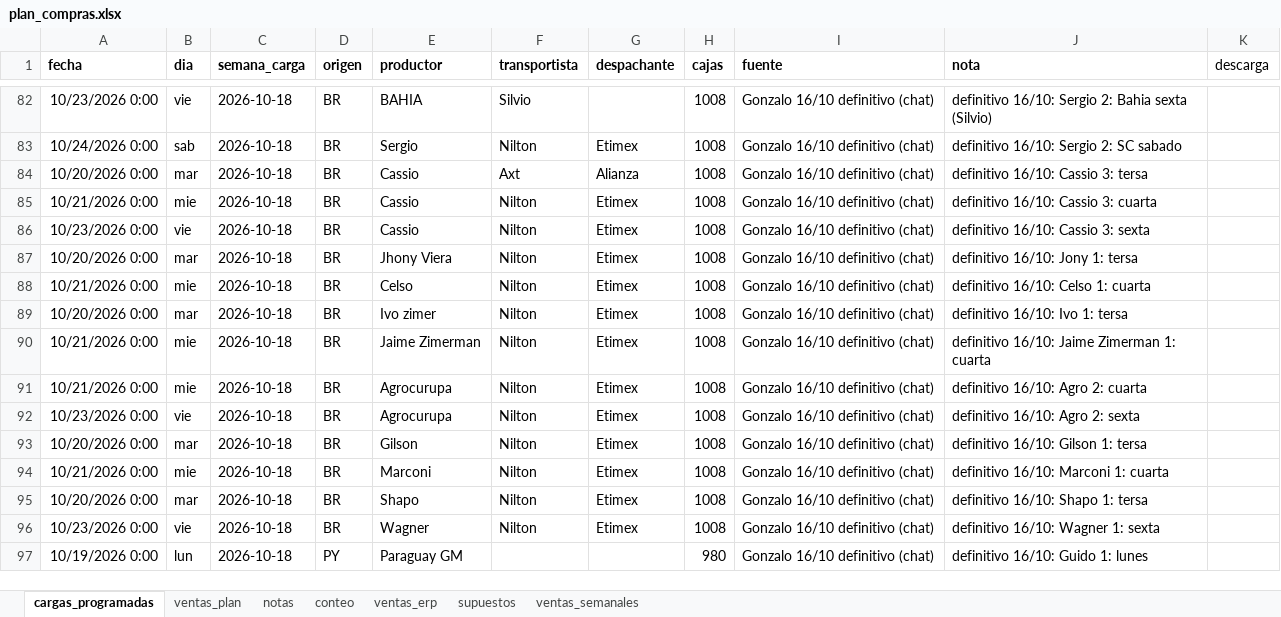
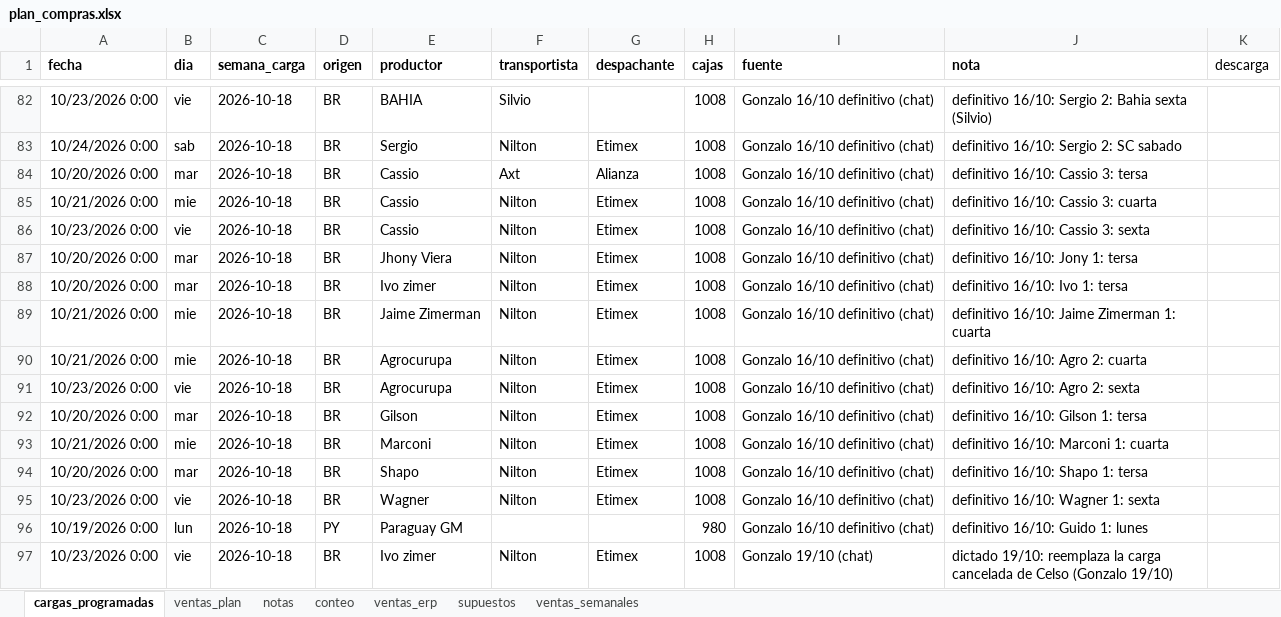
Before and after one commit to ingenieria-pepe/gonza_pepe, an Excel workbook: plan_compras/plan_compras.xlsx, sheet cargas_programadas, drawn as a sheet; only a part is shown, gaps mark what is left out; values as stored, in another font and other column widths than the file's, no borders; removed rows and columns are numbered as before the commit, all else as after; the diff names each change by its address in the sheet, - before the commit and + after, or states it on an @@ line.

```diff
--- a/plan_compras/plan_compras.xlsx (sheet cargas_programadas)
+++ b/plan_compras/plan_compras.xlsx (sheet cargas_programadas)
-row 88: 10/21/2026 0:00 | mie | 2026-10-18 | BR | Celso | Nilton | Etimex | 1008 | Gonzalo 16/10 definitivo (chat) | definitivo 16/10: Celso 1: cuarta
+row 97: 10/23/2026 0:00 | vie | 2026-10-18 | BR | Ivo zimer | Nilton | Etimex | 1008 | Gonzalo 19/10 (chat) | dictado 19/10: reemplaza la carga cancelada de Celso (Gonzalo 19/10)
```
Also changed, not shown: 1 other file.
